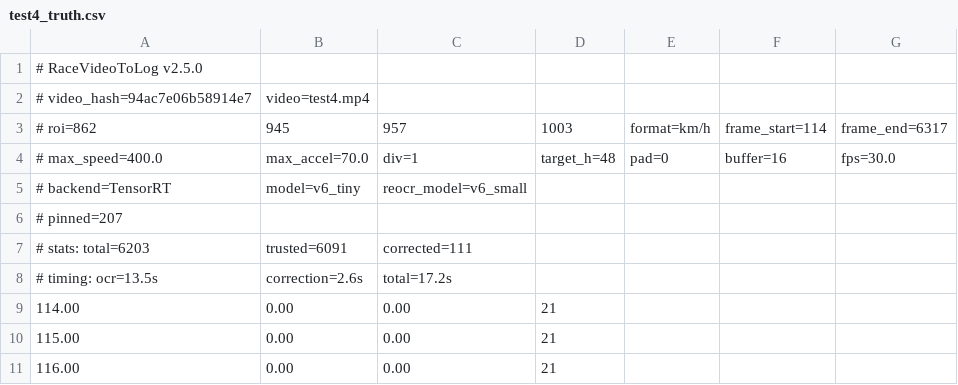
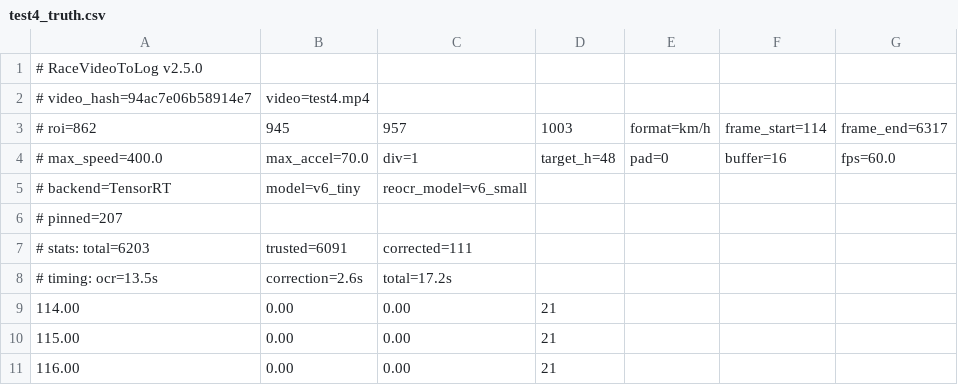
Before and after one commit to chr431/RaceVideoToLog, a CSV file: ground_truth_csv/test4_truth.csv, drawn as a sheet; only a part is shown.

```diff
--- a/ground_truth_csv/test4_truth.csv
+++ b/ground_truth_csv/test4_truth.csv
@@ -3,3 +3,3 @@
 # roi=862,945,957,1003, format=km/h, frame_start=114, frame_end=6317
-# max_speed=400.0, max_accel=70.0, div=1, target_h=48, pad=0, buffer=16, fps=30.0
+# max_speed=400.0, max_accel=70.0, div=1, target_h=48, pad=0, buffer=16, fps=60.0
 # backend=TensorRT, model=v6_tiny, reocr_model=v6_small
```
Also changed, not shown: ground_truth_csv/test_truth.csv.
